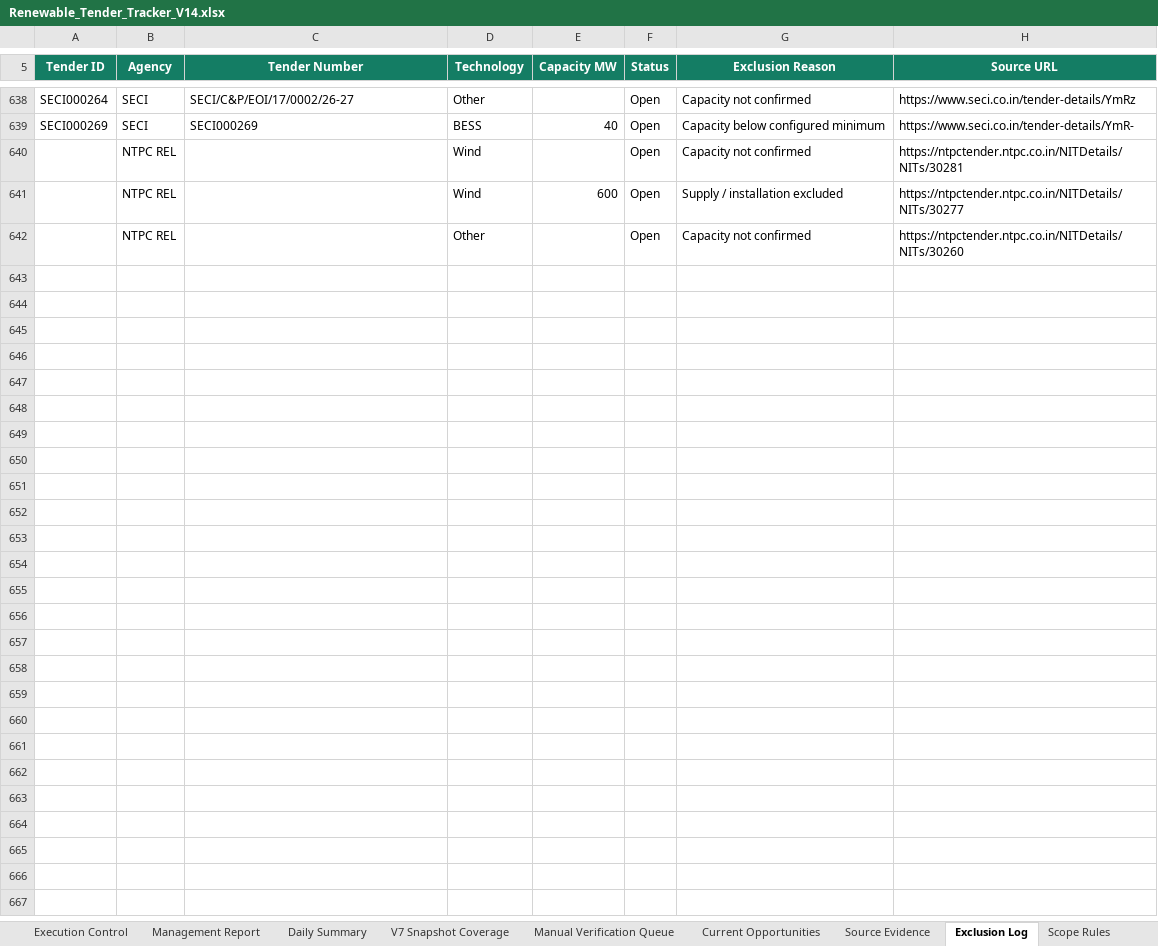
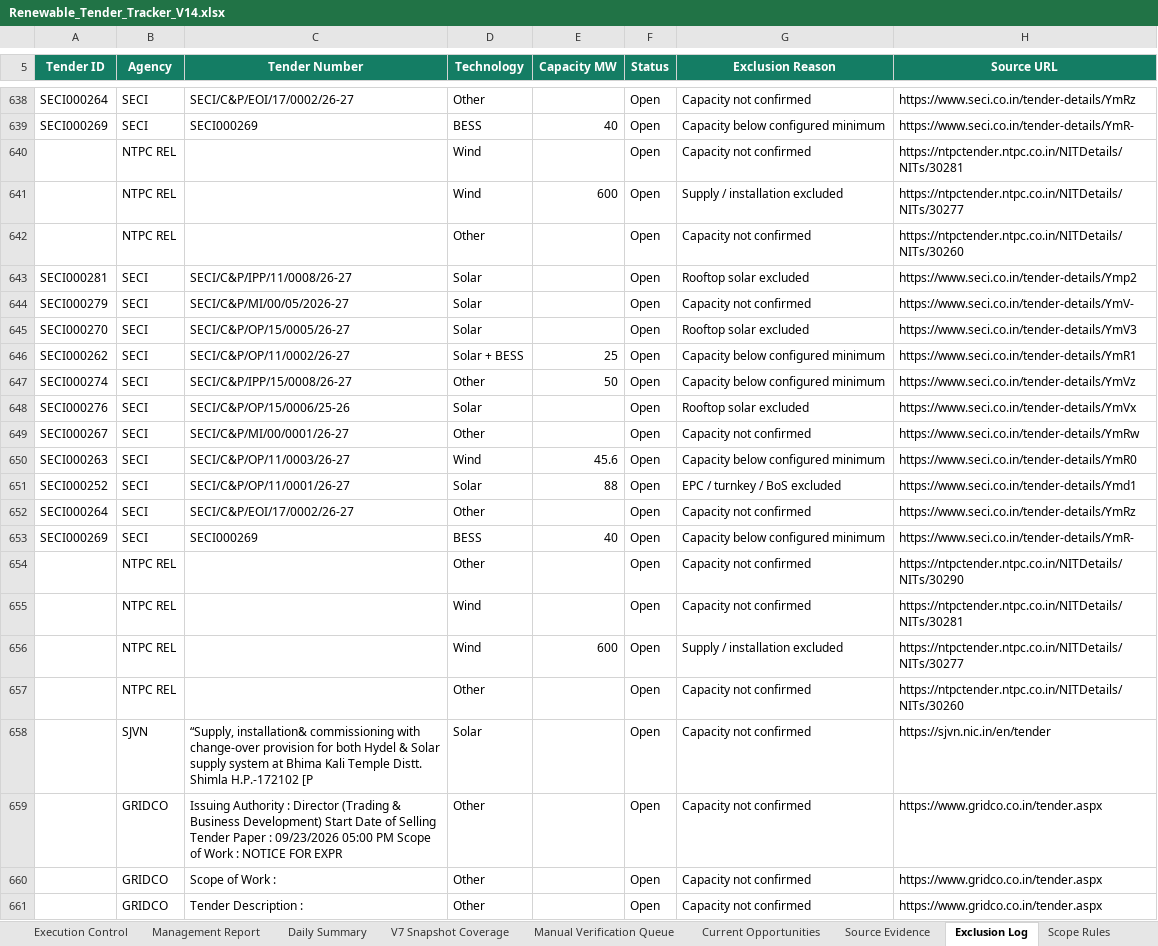
Before and after one commit to omi54321/Renewable-tender-tracker, an Excel workbook: Output/Renewable_Tender_Tracker_V14.xlsx, sheet Exclusion Log, drawn as a sheet; only a part is shown, gaps mark what is left out; values as stored, in another font and other column widths than the file's, no borders; table styles not drawn; the diff names each change by its address in the sheet, - before the commit and + after, or states it on an @@ line.

Commit message:
V14 automated tender update 2026-09-24 08:03 UTC

```diff
--- a/Output/Renewable_Tender_Tracker_V14.xlsx (sheet Exclusion Log)
+++ b/Output/Renewable_Tender_Tracker_V14.xlsx (sheet Exclusion Log)
+row 643: SECI000281 | SECI | SECI/C&P/IPP/11/0008/26-27 | Solar |  | Open | Rooftop solar excluded | https://www.seci.co.in/tender-details/Ymp2
+row 644: SECI000279 | SECI | SECI/C&P/MI/00/05/2026-27 | Solar |  | Open | Capacity not confirmed | https://www.seci.co.in/tender-details/YmV-
+row 645: SECI000270 | SECI | SECI/C&P/OP/15/0005/26-27 | Solar |  | Open | Rooftop solar excluded | https://www.seci.co.in/tender-details/YmV3
+row 646: SECI000262 | SECI | SECI/C&P/OP/11/0002/26-27 | Solar + BESS | 25 | Open | Capacity below configured minimum | https://www.seci.co.in/tender-details/YmR1
+row 647: SECI000274 | SECI | SECI/C&P/IPP/15/0008/26-27 | Other | 50 | Open | Capacity below configured minimum | https://www.seci.co.in/tender-details/YmVz
+row 648: SECI000276 | SECI | SECI/C&P/OP/15/0006/25-26 | Solar |  | Open | Rooftop solar excluded | https://www.seci.co.in/tender-details/YmVx
+row 649: SECI000267 | SECI | SECI/C&P/MI/00/0001/26-27 | Other |  | Open | Capacity not confirmed | https://www.seci.co.in/tender-details/YmRw
+row 650: SECI000263 | SECI | SECI/C&P/OP/11/0003/26-27 | Wind | 45.6 | Open | Capacity below configured minimum | https://www.seci.co.in/tender-details/YmR0
+row 651: SECI000252 | SECI | SECI/C&P/OP/11/0001/26-27 | Solar | 88 | Open | EPC / turnkey / BoS excluded | https://www.seci.co.in/tender-details/Ymd1
+row 652: SECI000264 | SECI | SECI/C&P/EOI/17/0002/26-27 | Other |  | Open | Capacity not confirmed | https://www.seci.co.in/tender-details/YmRz
+row 653: SECI000269 | SECI | SECI000269 | BESS | 40 | Open | Capacity below configured minimum | https://www.seci.co.in/tender-details/YmR-
+row 654:  | NTPC REL |  | Other |  | Open | Capacity not confirmed | https://ntpctender.ntpc.co.in/NITDetails/NITs/30290
+row 655:  | NTPC REL |  | Wind |  | Open | Capacity not confirmed | https://ntpctender.ntpc.co.in/NITDetails/NITs/30281
+row 656:  | NTPC REL |  | Wind | 600 | Open | Supply / installation excluded | https://ntpctender.ntpc.co.in/NITDetails/NITs/30277
+row 657:  | NTPC REL |  | Other |  | Open | Capacity not confirmed | https://ntpctender.ntpc.co.in/NITDetails/NITs/30260
+row 658:  | SJVN | “Supply, installation& commissioning with change-over provision for both Hydel & Solar supply system at Bhima Kali Temple Distt. Shimla H.P.-172102 [P | Solar |  | Open | Capacity not confirmed | https://sjvn.nic.in/en/tender
+row 659:  | GRIDCO | Issuing Authority : Director (Trading & Business Development) Start Date of Selling Tender Paper : 09/23/2026 05:00 PM Scope of Work : NOTICE FOR EXPR | Other |  | Open | Capacity not confirmed | https://www.gridco.co.in/tender.aspx
+row 660:  | GRIDCO | Scope of Work : | Other |  | Open | Capacity not confirmed | https://www.gridco.co.in/tender.aspx
+row 661:  | GRIDCO | Tender Description : | Other |  | Open | Capacity not confirmed | https://www.gridco.co.in/tender.aspx
```
Also changed, not shown: sheet Master Tenders, sheet Automation Status, 4 other files.
